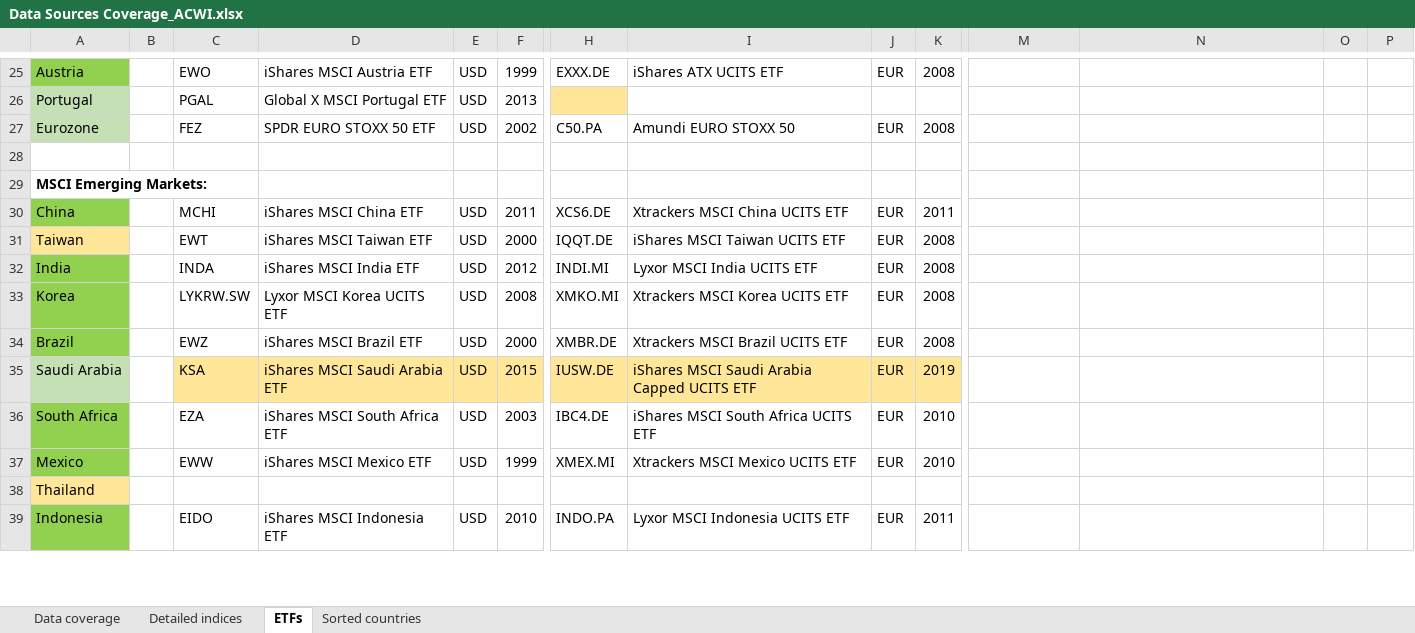
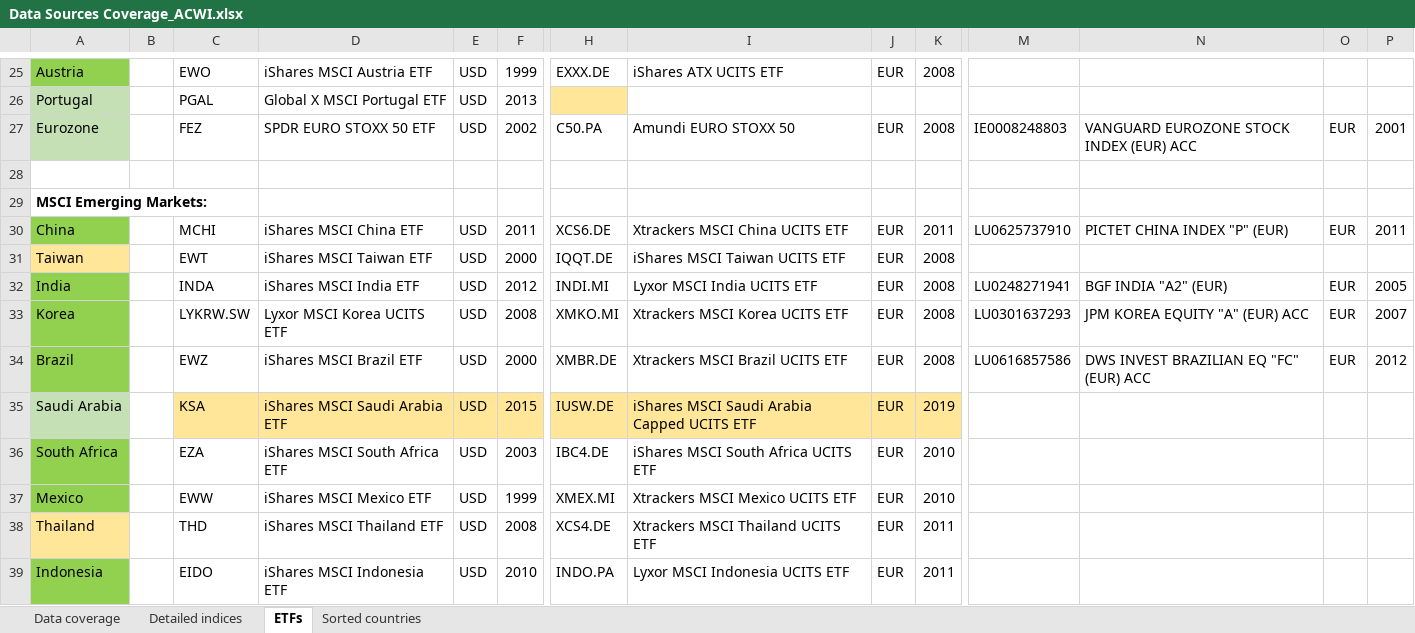
Before and after one commit to lharazin/TFM, an Excel workbook: Data/Data Sources Coverage_ACWI.xlsx, sheet ETFs, drawn as a sheet; only a part is shown, gaps mark what is left out; values as stored, in another font and other column widths than the file's, no borders; the diff covers the shown part only; the diff names each change by its address in the sheet, - before the commit and + after, or states it on an @@ line.

Commit message:
added index funds from IronIA

```diff
--- a/Data/Data Sources Coverage_ACWI.xlsx (sheet ETFs)
+++ b/Data/Data Sources Coverage_ACWI.xlsx (sheet ETFs)
-M27: (empty)
+M27: IE0008248803
-N27: (empty)
+N27: VANGUARD EUROZONE STOCK INDEX (EUR) ACC
-O27: (empty)
+O27: EUR
-P27: (empty)
+P27: 2001
-M30: (empty)
+M30: LU0625737910
-N30: (empty)
+N30: PICTET CHINA INDEX "P" (EUR)
-O30: (empty)
+O30: EUR
-P30: (empty)
+P30: 2011
-M32: (empty)
+M32: LU0248271941
-N32: (empty)
+N32: BGF INDIA "A2" (EUR)
-O32:O34: (empty)
+O32:O34: EUR
-P32: (empty)
+P32: 2005
-M33: (empty)
+M33: LU0301637293
-N33: (empty)
+N33: JPM KOREA EQUITY "A" (EUR) ACC
-P33: (empty)
+P33: 2007
-M34: (empty)
+M34: LU0616857586
-N34: (empty)
+N34: DWS INVEST BRAZILIAN EQ "FC" (EUR) ACC
-P34: (empty)
+P34: 2012
-C38: (empty)
+C38: THD
-D38: (empty)
+D38: iShares MSCI Thailand ETF
-E38: (empty)
+E38: USD
-F38: (empty)
+F38: 2008
-H38: (empty)
+H38: XCS4.DE
-I38: (empty)
+I38: Xtrackers MSCI Thailand UCITS ETF
-J38: (empty)
+J38: EUR
-K38: (empty)
+K38: 2011
```
Also changed, not shown: 105 edited cells and cell formats elsewhere in this sheet, sheet Detailed indices, 4 other files.
